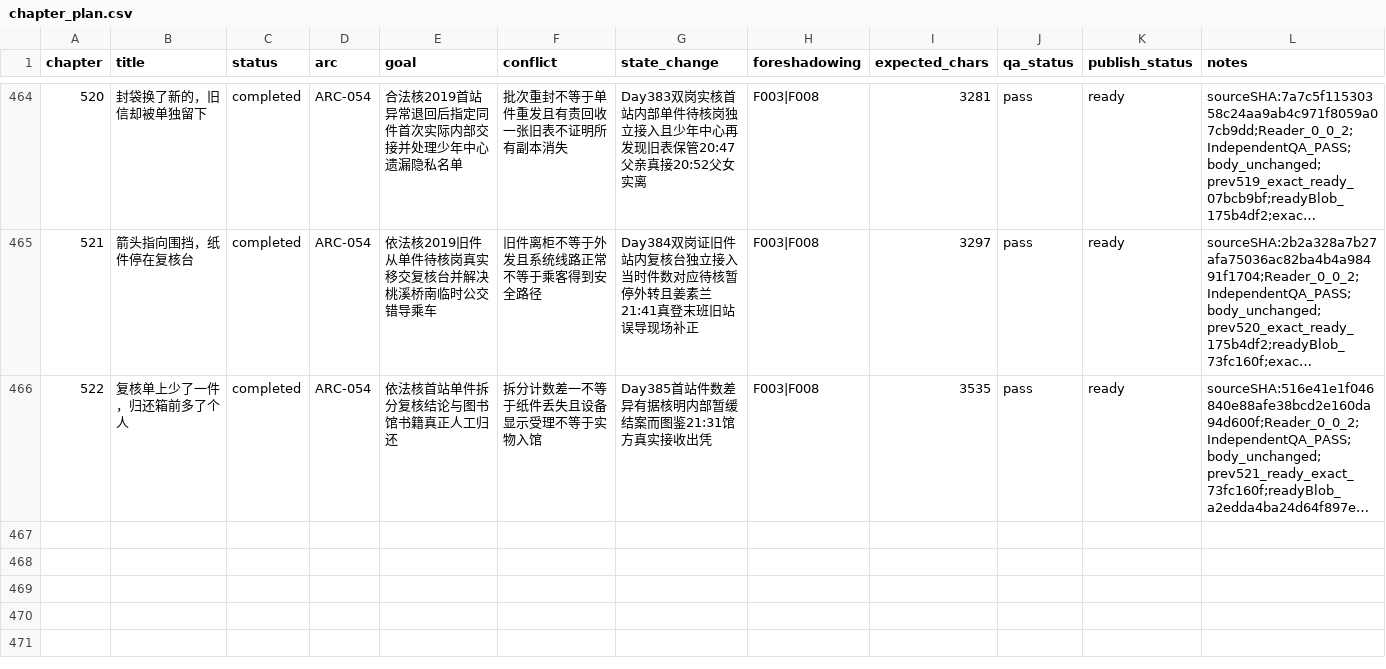
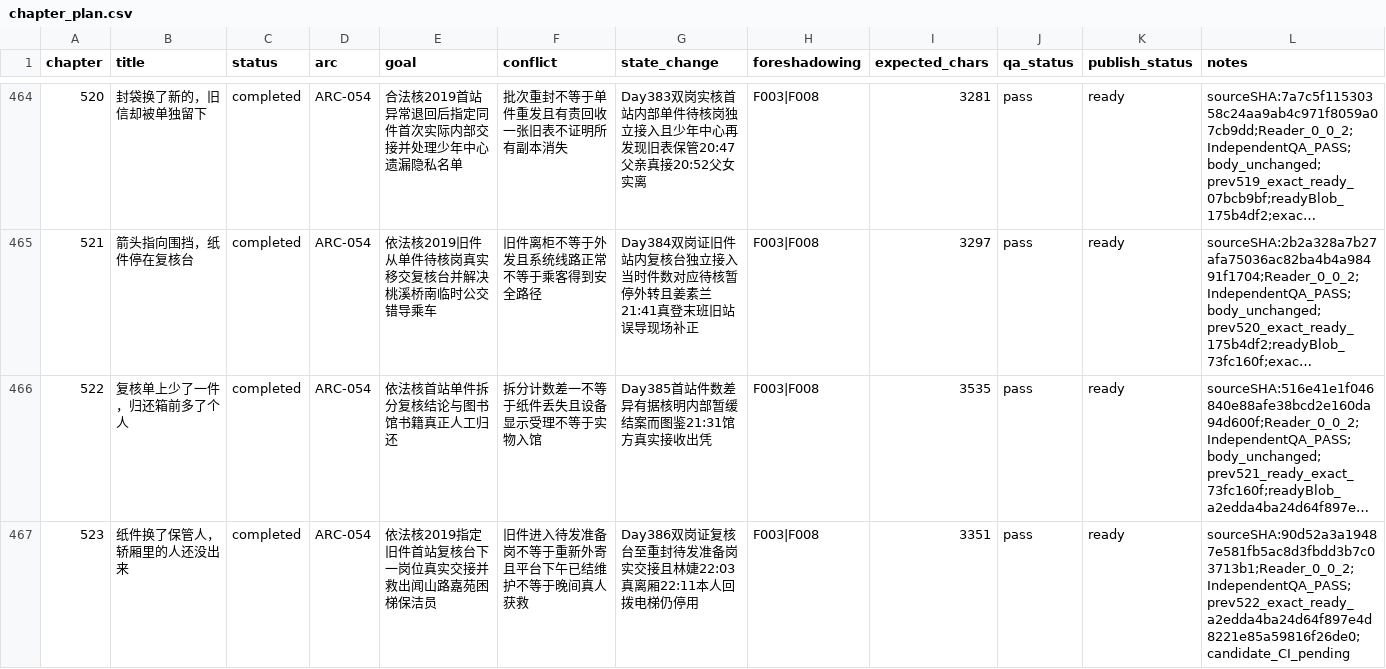
Before and after one commit to GcMin/fanqie-novel, a CSV file: plans/chapter_plan.csv, drawn as a sheet; only a part is shown, gaps mark what is left out; long unchanged cells end in …; the diff names each change by its address in the sheet, - before the commit and + after, or states it on an @@ line.

```diff
--- a/plans/chapter_plan.csv
+++ b/plans/chapter_plan.csv
+row 467: 523 | 纸件换了保管人，轿厢里的人还没出来 | completed | ARC-054 | 依法核2019指定旧件首站复核台下一岗位真实交接并救出闻山路嘉苑困梯保洁员 | 旧件进入待发准备岗不等于重新外寄且平台下午已结维护不等于晚间真人获救 | Day386双岗证复核台至重封待发准备岗实交接且林婕22:03真离厢22:11本人回拨电梯仍停用 | F003|F008 | 3351 | pass | ready | sourceSHA:90d52a3a19487e581fb5ac8d3fbdd3b7c03713b1;Reader_0_0_2;IndependentQA_PASS;prev522_exact_ready_a2edda4ba24d64f897e4d8221e85a59816f26de0;candidate_CI_pending
```
Also changed, not shown: memory/foreshadowing.csv, memory/timeline.csv, 11 other files.
